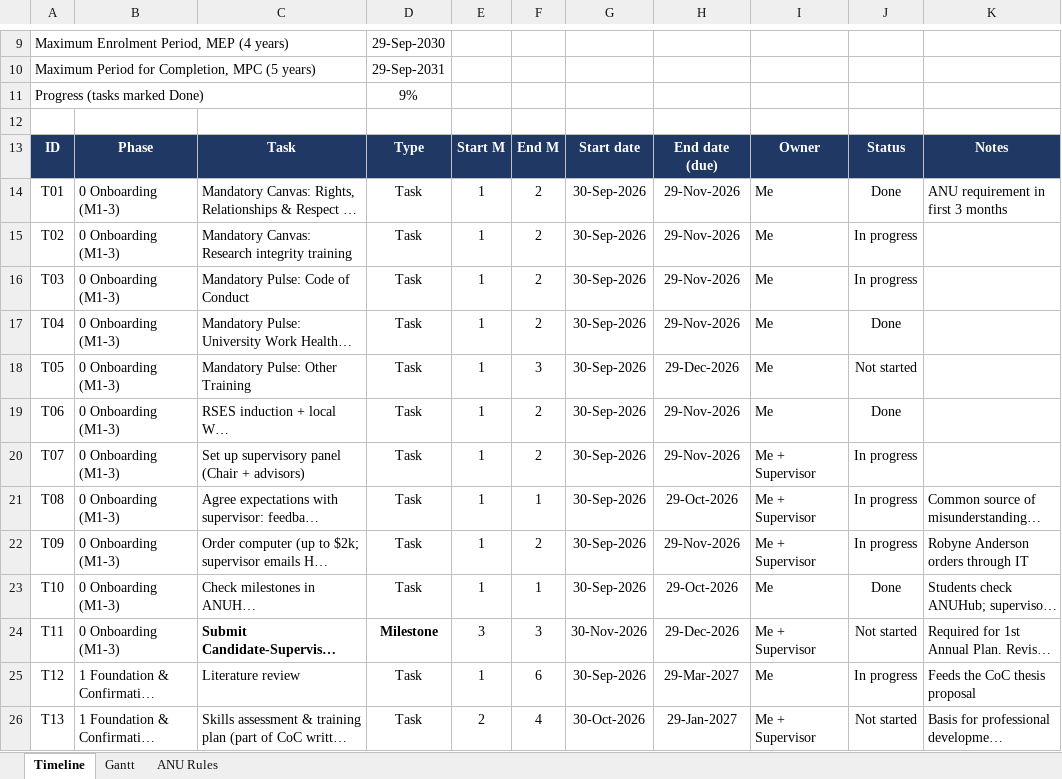
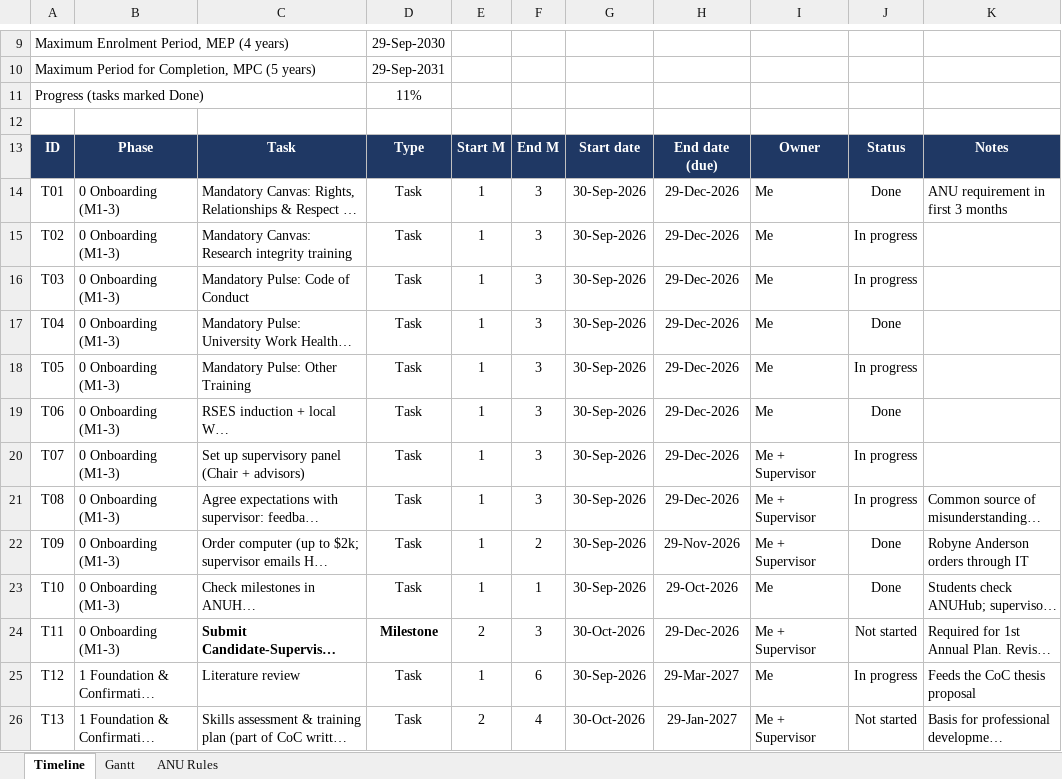
Before and after one commit to Halauwet/PhD-Timeline, an Excel workbook: PhD_Timeline_ANU.xlsx, sheet Timeline, drawn as a sheet; only a part is shown, gaps mark what is left out; long unchanged cells end in …; values as stored, in another font and other column widths than the file's, no borders; conditional formats not drawn; the diff names each change by its address in the sheet, - before the commit and + after, or states it on an @@ line.

Commit message:
Update 2 month

```diff
--- a/PhD_Timeline_ANU.xlsx (sheet Timeline)
+++ b/PhD_Timeline_ANU.xlsx (sheet Timeline)
-D11: 9%
+D11: 11%
-F14:F17: 2
+F14:F17: 3
-H14:H17: 29-Nov-2026
+H14:H17: 29-Dec-2026
-J18: Not started
+J18: In progress
-F19:F20: 2
+F19:F20: 3
-H19:H20: 29-Nov-2026
+H19:H20: 29-Dec-2026
-F21: 1
+F21: 3
-H21: 29-Oct-2026
+H21: 29-Dec-2026
-J22: In progress
+J22: Done
-E24: 3
+E24: 2
-G24: 30-Nov-2026
+G24: 30-Oct-2026
```
Also changed, not shown: sheet Gantt.
